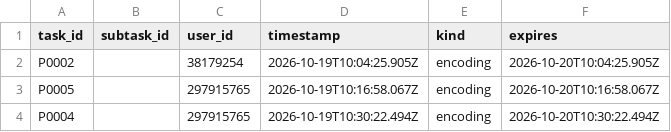
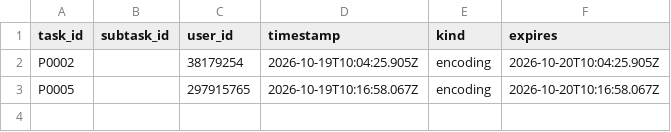
Before and after one commit to ohwjd/test-20261013, a CSV file: tracking/lock.csv, drawn as a sheet; the diff names each change by its address in the sheet, - before the commit and + after, or states it on an @@ line.

Commit message:
Abandon P0004 (encoding)

```diff
--- a/tracking/lock.csv
+++ b/tracking/lock.csv
-row 4: P0004 |  | 297915765 | 2026-10-19T10:30:22.494Z | encoding | 2026-10-20T10:30:22.494Z
```
